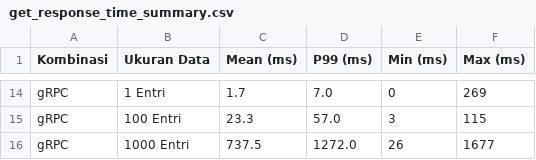
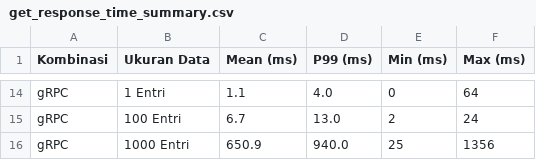
Before and after one commit to afifksupriyadi/scaling-up-rest-vs-grpc, a CSV file: testing/localhost-rest-jmeter-grpc-jmeter/analysis/get_response_time_summary.csv, drawn as a sheet; only a part is shown, gaps mark what is left out; the diff covers the shown part only; the diff names each change by its address in the sheet, - before the commit and + after, or states it on an @@ line.

```diff
--- a/testing/localhost-rest-jmeter-grpc-jmeter/analysis/get_response_time_summary.csv
+++ b/testing/localhost-rest-jmeter-grpc-jmeter/analysis/get_response_time_summary.csv
-C14 (Mean (ms)): 1.7
+C14 (Mean (ms)): 1.1
-D14 (P99 (ms)): 7.0
+D14 (P99 (ms)): 4.0
-F14 (Max (ms)): 269
+F14 (Max (ms)): 64
-C15 (Mean (ms)): 23.3
+C15 (Mean (ms)): 6.7
-D15 (P99 (ms)): 57.0
+D15 (P99 (ms)): 13.0
-E15 (Min (ms)): 3
+E15 (Min (ms)): 2
-F15 (Max (ms)): 115
+F15 (Max (ms)): 24
-C16 (Mean (ms)): 737.5
+C16 (Mean (ms)): 650.9
-D16 (P99 (ms)): 1272.0
+D16 (P99 (ms)): 940.0
-E16 (Min (ms)): 26
+E16 (Min (ms)): 25
-F16 (Max (ms)): 1677
+F16 (Max (ms)): 1356
```
Also changed, not shown: 32 edited cells elsewhere in this file, testing/localhost-rest-jmeter-grpc-jmeter/analysis/post_response_time_summary.csv, 6 other files.
